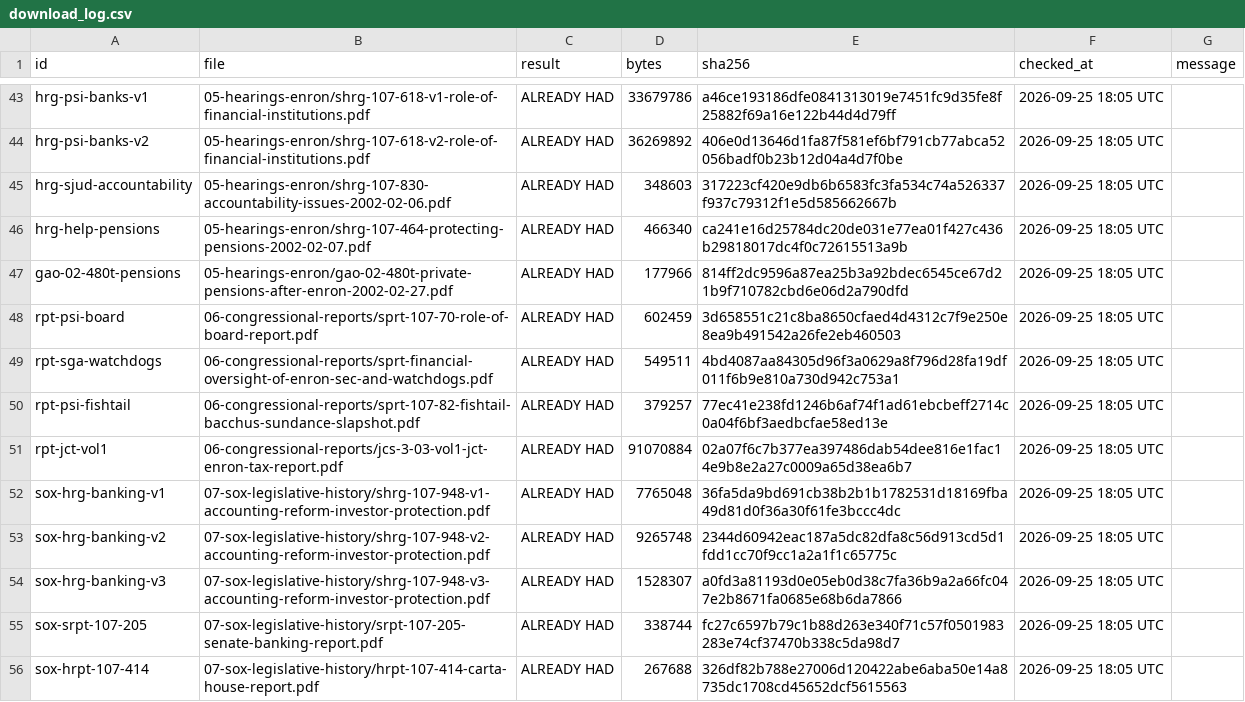
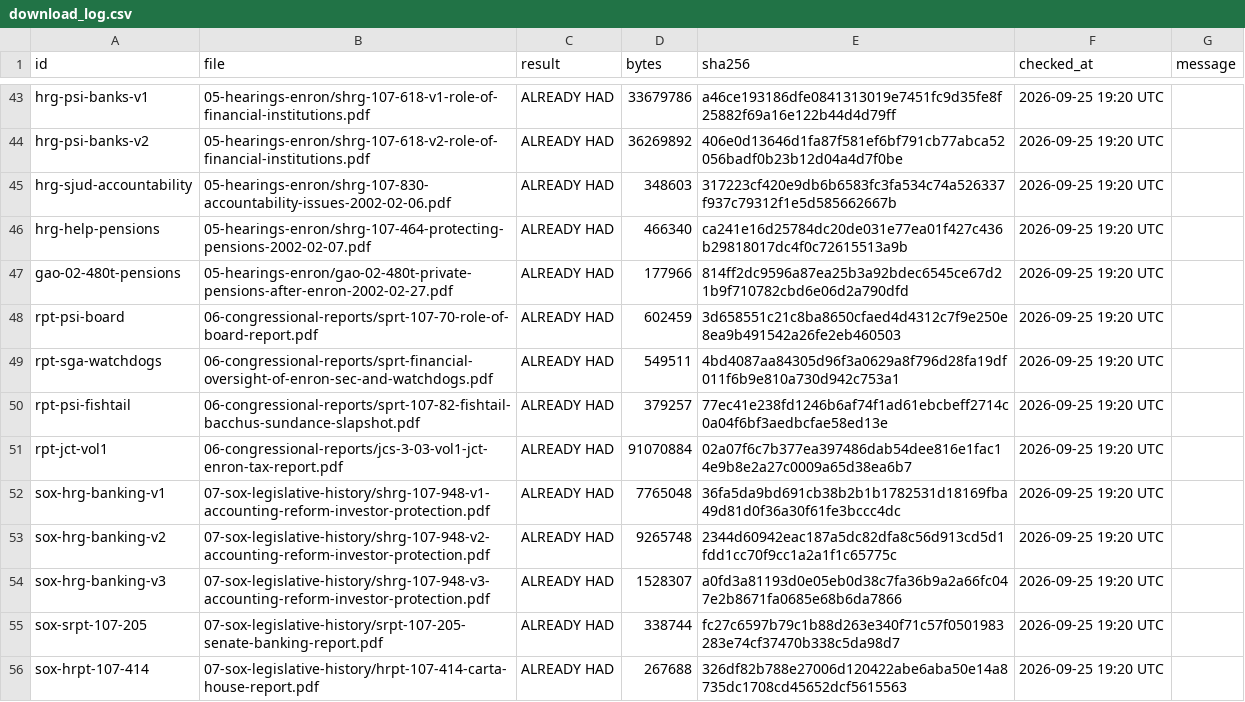
Before and after one commit to shornikSMML/ask-why-enron, a CSV file: sources/download_log.csv, drawn as a sheet; only a part is shown, gaps mark what is left out; the diff covers the shown part only; the diff names each change by its address in the sheet, - before the commit and + after, or states it on an @@ line.

```diff
--- a/sources/download_log.csv
+++ b/sources/download_log.csv
-F43:F56 (checked_at): 2026-09-25 18:05 UTC
+F43:F56 (checked_at): 2026-09-25 19:20 UTC
```
Also changed, not shown: 53 edited cells elsewhere in this file.
